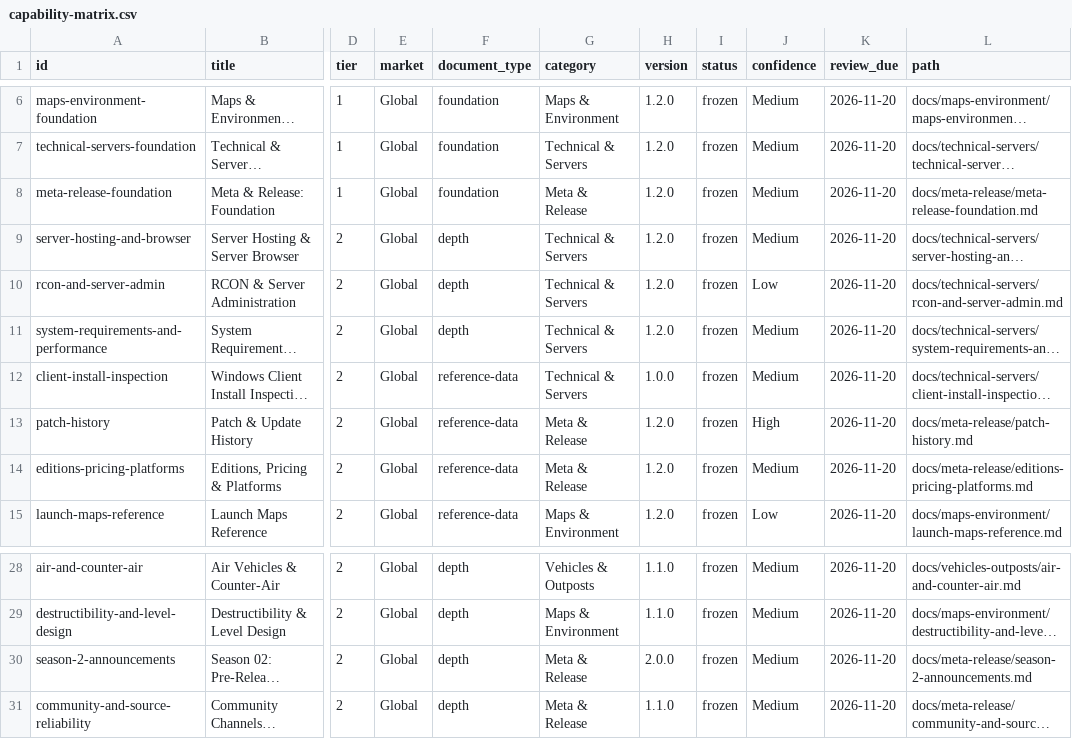
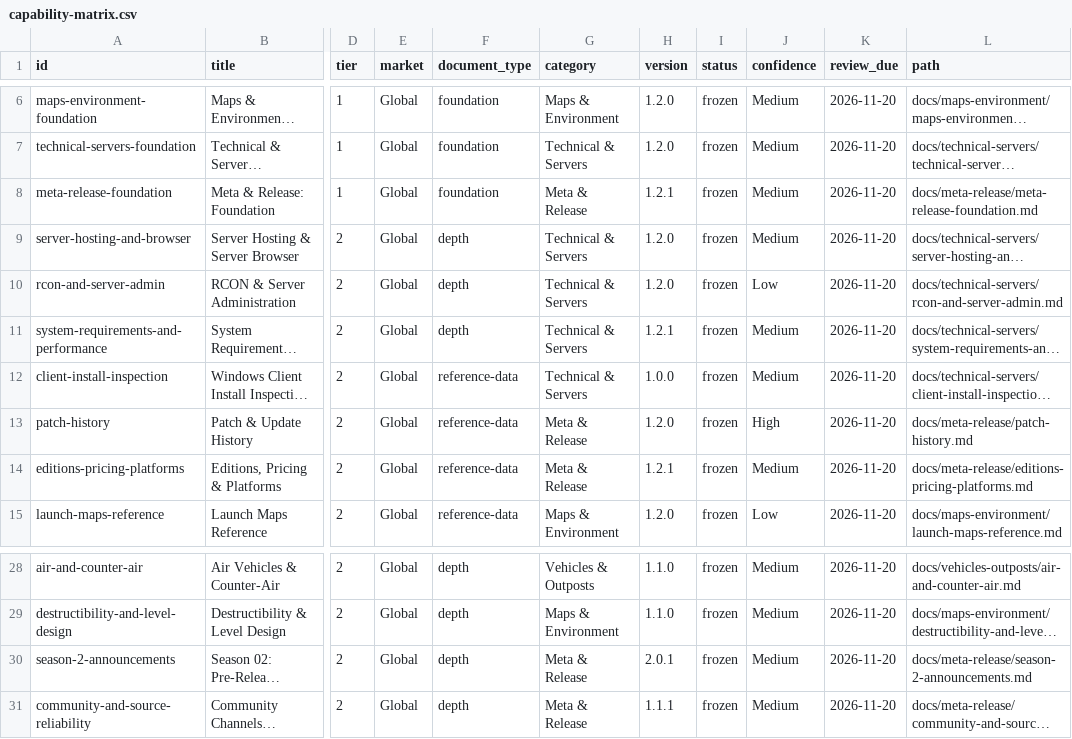
Before and after one commit to VainAsher/wardogs-game-knowledge-base, a CSV file: exports/capability-matrix.csv, drawn as a sheet; only a part is shown, gaps mark what is left out; long unchanged cells end in …; the diff names each change by its address in the sheet, - before the commit and + after, or states it on an @@ line.

```diff
--- a/exports/capability-matrix.csv
+++ b/exports/capability-matrix.csv
-H8 (version): 1.2.0
+H8 (version): 1.2.1
-H11 (version): 1.2.0
+H11 (version): 1.2.1
-H14 (version): 1.2.0
+H14 (version): 1.2.1
-H30 (version): 2.0.0
+H30 (version): 2.0.1
-H31 (version): 1.1.0
+H31 (version): 1.1.1
```
Also changed, not shown: 16 other files.
